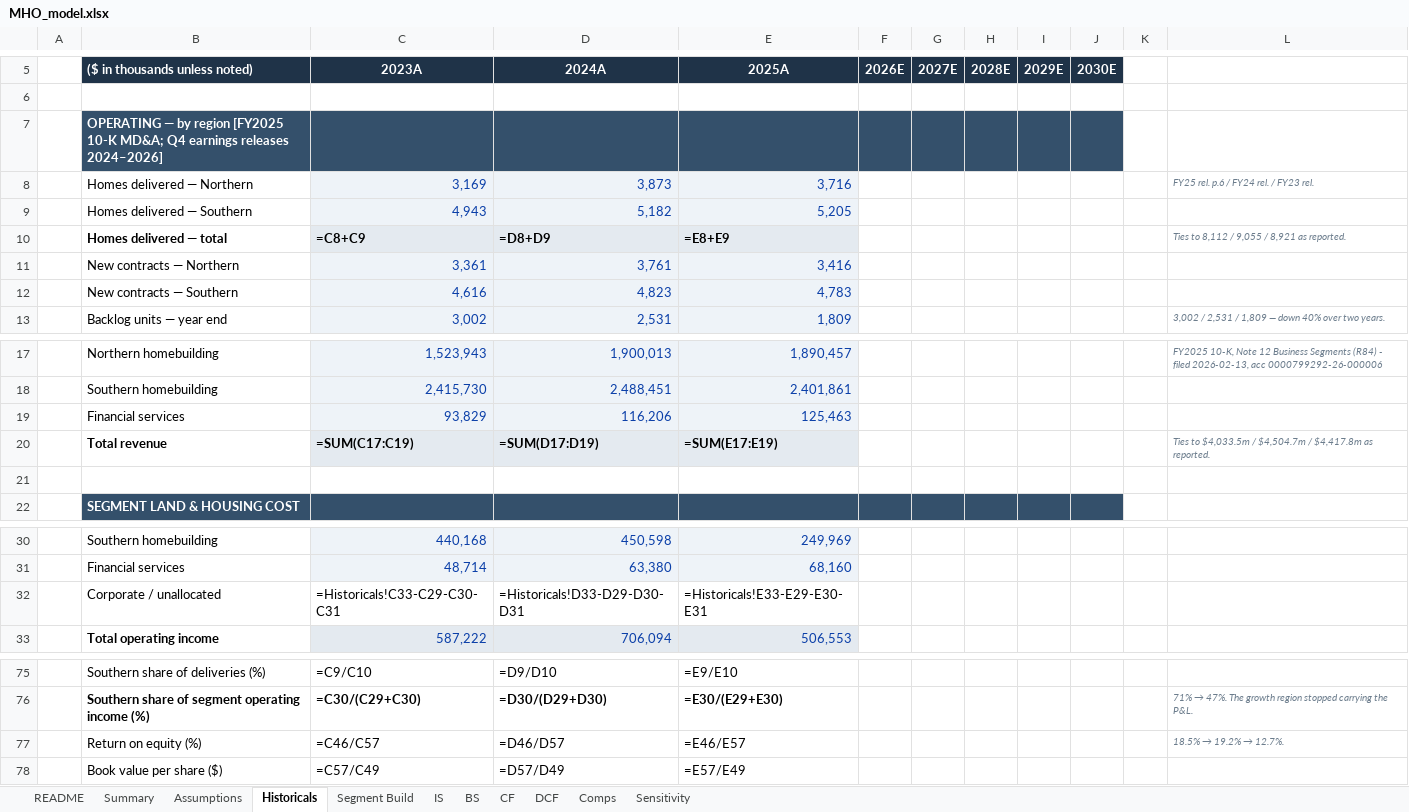
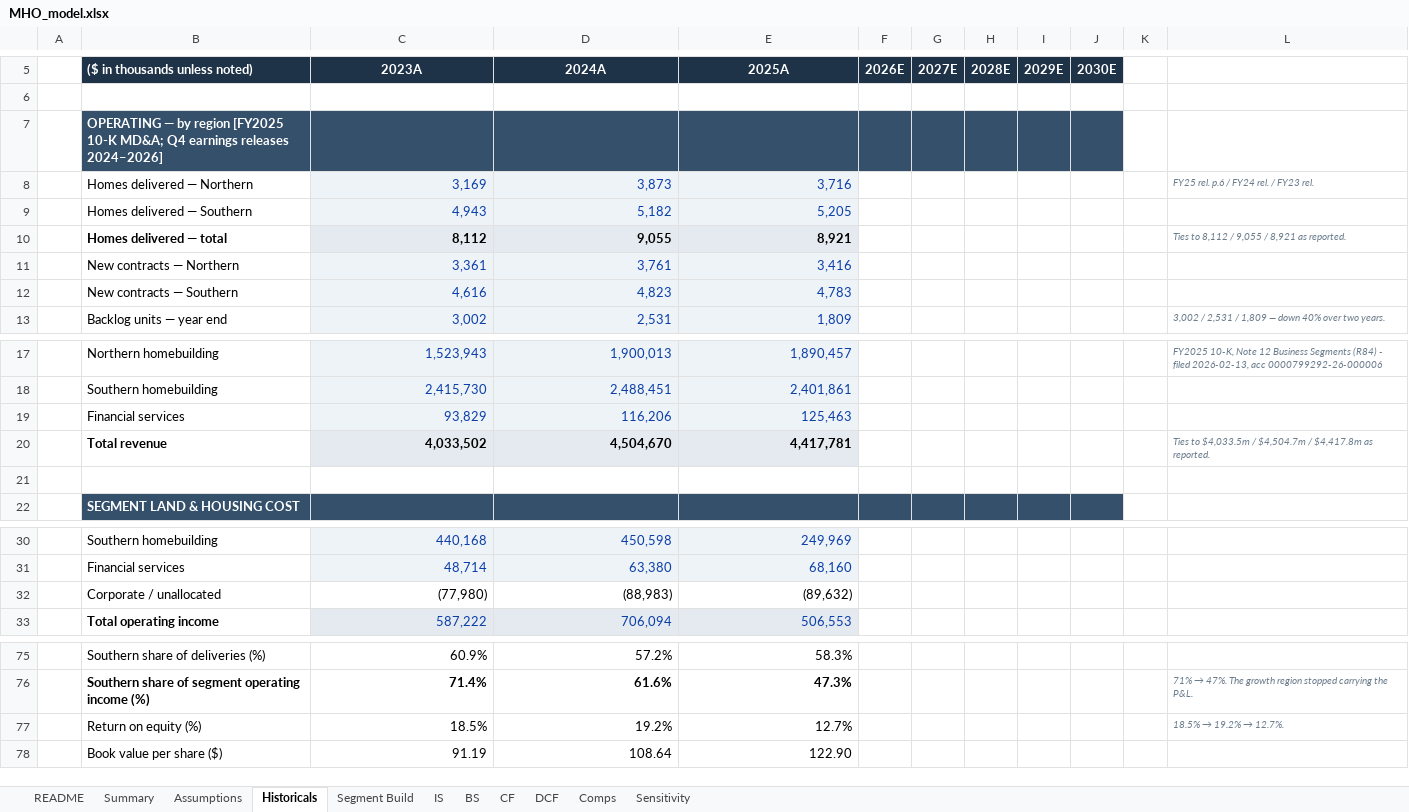
Before and after one commit to wstone0/wstone0.github.io, an Excel workbook: docs/projects/mihomes/MHO_model.xlsx, sheet Historicals, drawn as a sheet; only a part is shown, gaps mark what is left out; values as stored, in another font and other column widths than the file's, no borders; formulas without a stored value are shown as written; the diff covers the shown part only; the diff names each change by its address in the sheet, - before the commit and + after, or states it on an @@ line.

```diff
--- a/docs/projects/mihomes/MHO_model.xlsx (sheet Historicals)
+++ b/docs/projects/mihomes/MHO_model.xlsx (sheet Historicals)
-C10 (2023A): =C8+C9
+C10 (2023A): 8,112
-D10 (2024A): =D8+D9
+D10 (2024A): 9,055
-E10 (2025A): =E8+E9
+E10 (2025A): 8,921
-C20 (2023A): =SUM(C17:C19)
+C20 (2023A): 4,033,502
-D20 (2024A): =SUM(D17:D19)
+D20 (2024A): 4,504,670
-E20 (2025A): =SUM(E17:E19)
+E20 (2025A): 4,417,781
-C32 (2023A): =Historicals!C33-C29-C30-C31
+C32 (2023A): (77,980)
-D32 (2024A): =Historicals!D33-D29-D30-D31
+D32 (2024A): (88,983)
-E32 (2025A): =Historicals!E33-E29-E30-E31
+E32 (2025A): (89,632)
-C75 (2023A): =C9/C10
+C75 (2023A): 60.9%
-D75 (2024A): =D9/D10
+D75 (2024A): 57.2%
-E75 (2025A): =E9/E10
+E75 (2025A): 58.3%
-C76 (2023A): =C30/(C29+C30)
+C76 (2023A): 71.4%
-D76 (2024A): =D30/(D29+D30)
+D76 (2024A): 61.6%
-E76 (2025A): =E30/(E29+E30)
+E76 (2025A): 47.3%
-C77 (2023A): =C46/C57
+C77 (2023A): 18.5%
-D77 (2024A): =D46/D57
+D77 (2024A): 19.2%
-E77 (2025A): =E46/E57
+E77 (2025A): 12.7%
-C78 (2023A): =C57/C49
+C78 (2023A): 91.19
-D78 (2024A): =D57/D49
+D78 (2024A): 108.64
-E78 (2025A): =E57/E49
+E78 (2025A): 122.90
```
Also changed, not shown: 31 edited cells elsewhere in this sheet, sheet IS, sheet Segment Build, sheet BS, sheet Sensitivity, sheet DCF, sheet CF, 4 more sheets, projects/mihomes/MHO_model.xlsx, 11 other files.
